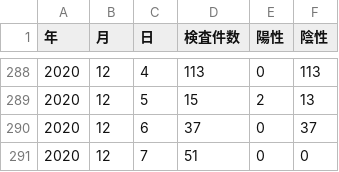
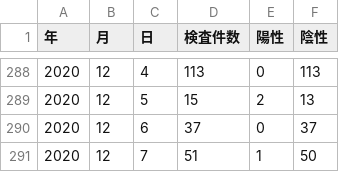
Before and after one commit to tottori-covid19/covid19, a CSV file: tool/downloads/tottori/inspection.csv, drawn as a sheet; only a part is shown, gaps mark what is left out.

Commit message:
update-data

```diff
--- a/tool/downloads/tottori/inspection.csv
+++ b/tool/downloads/tottori/inspection.csv
@@ -290,2 +290,2 @@
 2020,12,6,37,0,37
-2020,12,7,51,0,0
+2020,12,7,51,1,50
```
Also changed, not shown: 1 other file.
